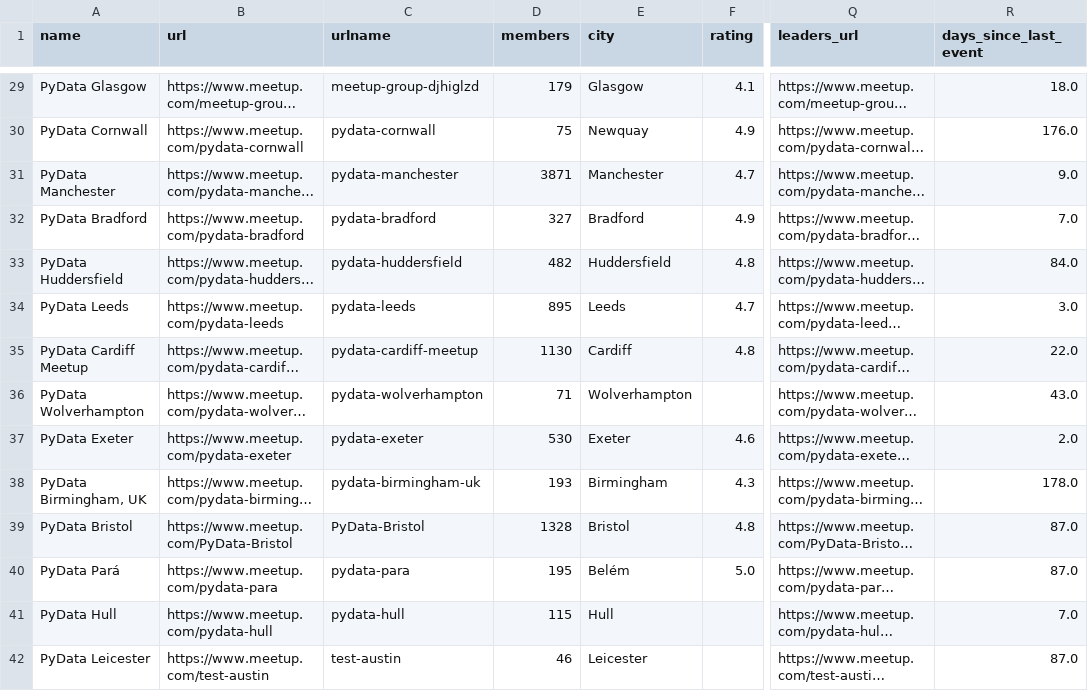
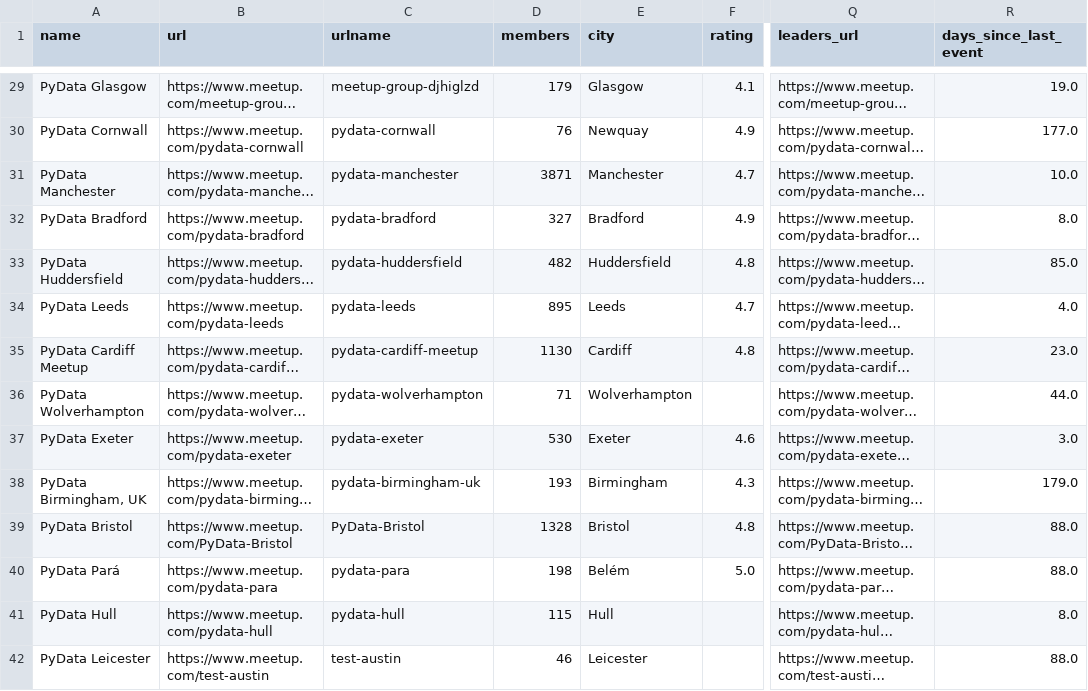
Before and after one commit to stelios-c/mapping-pydata, a CSV file: pydata_groups.csv, drawn as a sheet; only a part is shown, gaps mark what is left out; long unchanged cells end in …; the diff covers the shown part only; the diff names each change by its address in the sheet, - before the commit and + after, or states it on an @@ line.

```diff
--- a/pydata_groups.csv
+++ b/pydata_groups.csv
-R29 (days_since_last_event): 18.0
+R29 (days_since_last_event): 19.0
-D30 (members): 75
+D30 (members): 76
-R30 (days_since_last_event): 176.0
+R30 (days_since_last_event): 177.0
-R31 (days_since_last_event): 9.0
+R31 (days_since_last_event): 10.0
-R32 (days_since_last_event): 7.0
+R32 (days_since_last_event): 8.0
-R33 (days_since_last_event): 84.0
+R33 (days_since_last_event): 85.0
-R34 (days_since_last_event): 3.0
+R34 (days_since_last_event): 4.0
-R35 (days_since_last_event): 22.0
+R35 (days_since_last_event): 23.0
-R36 (days_since_last_event): 43.0
+R36 (days_since_last_event): 44.0
-R37 (days_since_last_event): 2.0
+R37 (days_since_last_event): 3.0
-R38 (days_since_last_event): 178.0
+R38 (days_since_last_event): 179.0
-R39:R40 (days_since_last_event): 87.0
+R39:R40 (days_since_last_event): 88.0
-D40 (members): 195
+D40 (members): 198
-R41 (days_since_last_event): 7.0
+R41 (days_since_last_event): 8.0
-R42 (days_since_last_event): 87.0
+R42 (days_since_last_event): 88.0
```
Also changed, not shown: 147 edited cells elsewhere in this file, 3 other files.
